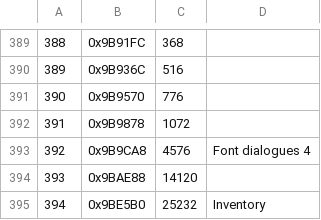
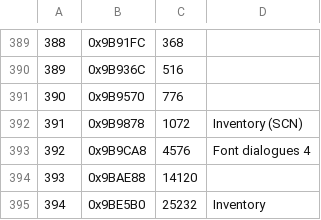
Before and after one commit to leomontenegro6/shantae-risky-revolution-traducao-ptbr, a CSV file: Ferramentas/ResourcesUnpacker/Offsets Assets.csv, drawn as a sheet; only a part is shown, gaps mark what is left out.

```diff
--- a/Ferramentas/ResourcesUnpacker/Offsets Assets.csv
+++ b/Ferramentas/ResourcesUnpacker/Offsets Assets.csv
@@ -391,3 +391,3 @@
 390,0x9B9570,776,
-391,0x9B9878,1072,
+391,0x9B9878,1072,Inventory (SCN)
 392,0x9B9CA8,4576,Font dialogues 4
```
Also changed, not shown: 23 other files.
